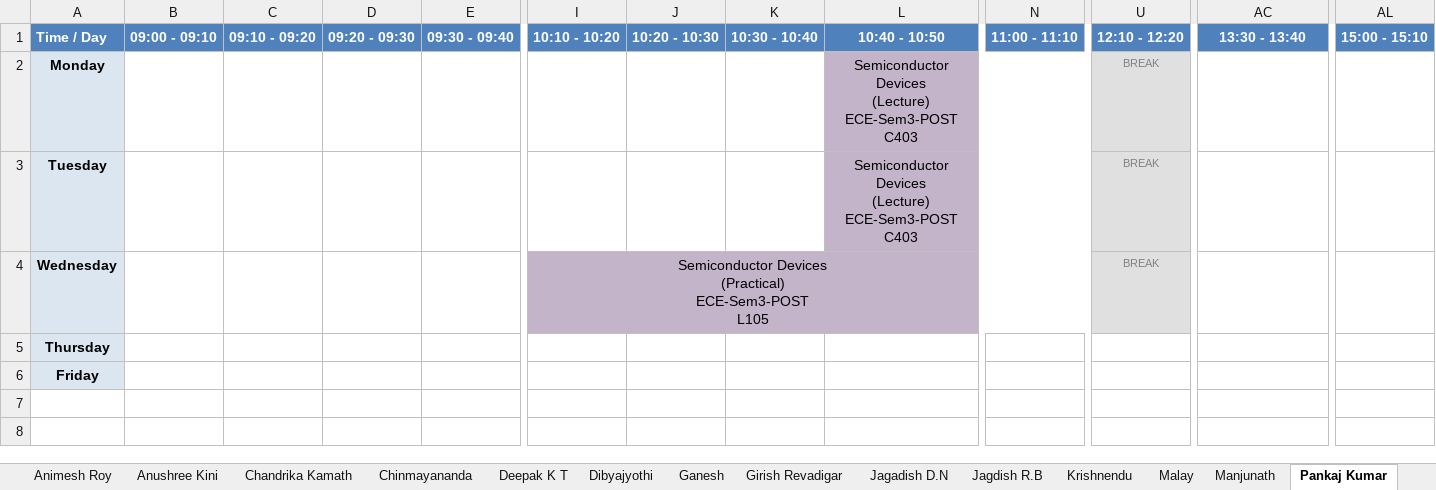
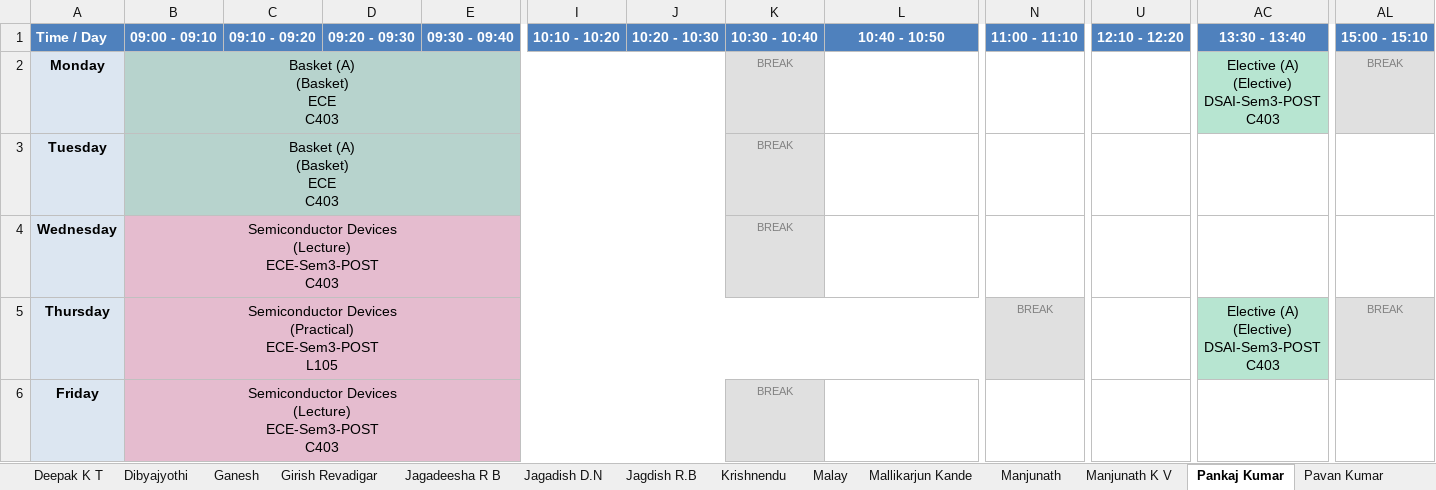
Before and after one commit to shriyanssahoo/Byte_Me, an Excel workbook: output/Faculty_Timetables.xlsx, sheet Pankaj Kumar, drawn as a sheet; only a part is shown, gaps mark what is left out; values as stored, in another font and other column widths than the file's, no borders; ↵ is a line break in a cell; the diff names each change by its address in the sheet, - before the commit and + after, or states it on an @@ line.

```diff
--- a/output/Faculty_Timetables.xlsx (sheet Pankaj Kumar)
+++ b/output/Faculty_Timetables.xlsx (sheet Pankaj Kumar)
+sheet tab: Jagadeesha R B
+sheet tab: Mallikarjun Kande
+sheet tab: Manjunath K V
-B2:B3: (empty)
+B2:B3: Basket (A) ↵ (Basket) ↵ ECE ↵ C403
-B2:B3 fill: none
+B2:B3 fill: #B7D3CD
+B2:J2 merged
-K2:K4: (empty)
+K2:K4: BREAK
-K2:K4 fill: none
+K2:K4 fill: #E0E0E0
-L2:L3: Semiconductor Devices ↵ (Lecture) ↵ ECE-Sem3-POST ↵ C403
+L2:L3: (empty)
-L2:L3 fill: #C4B4C9
+L2:L3 fill: none
-L2:T2 merged
-U2:U4: BREAK
+U2:U4: (empty)
-U2:U4 fill: #E0E0E0
+U2:U4 fill: none
-AC2: (empty)
+AC2: Elective (A) ↵ (Elective) ↵ DSAI-Sem3-POST ↵ C403
-AC2 fill: none
+AC2 fill: #B7E5D1
+AC2:AK2 merged
-AL2: (empty)
+AL2: BREAK
-AL2 fill: none
+AL2 fill: #E0E0E0
+B3:J3 merged
-L3:T3 merged
-B4: (empty)
+B4: Semiconductor Devices ↵ (Lecture) ↵ ECE-Sem3-POST ↵ C403
-B4:B6 fill: none
+B4:B6 fill: #E5BCCF
+B4:J4 merged
-I4: Semiconductor Devices ↵ (Practical) ↵ ECE-Sem3-POST ↵ L105
+I4: (empty)
-I4 fill: #C4B4C9
+I4 fill: none
-I4:T4 merged
-B5: (empty)
+B5: Semiconductor Devices ↵ (Practical) ↵ ECE-Sem3-POST ↵ L105
+B5:M5 merged
-N5: (empty)
+N5: BREAK
-N5 fill: none
+N5 fill: #E0E0E0
-AC5: (empty)
+AC5: Elective (A) ↵ (Elective) ↵ DSAI-Sem3-POST ↵ C403
-AC5 fill: none
+AC5 fill: #B7E5D1
+AC5:AK5 merged
-AL5: (empty)
+AL5: BREAK
-AL5 fill: none
+AL5 fill: #E0E0E0
-B6: (empty)
+B6: Semiconductor Devices ↵ (Lecture) ↵ ECE-Sem3-POST ↵ C403
+B6:J6 merged
-K6: (empty)
+K6: BREAK
-K6 fill: none
+K6 fill: #E0E0E0
```
Also changed, not shown: sheet Anand B, sheet Sibasankar Padhy, sheet Girish Revadigar, sheet Ramesh Athe, sheet Animesh Chaturvedi, sheet Shirshendu Layek, 26 more sheets, other sheet tabs, output/Department_Timetables.xlsx, output/exams/Exam_Seating_01_12_2025.xlsx, 17 other files.
